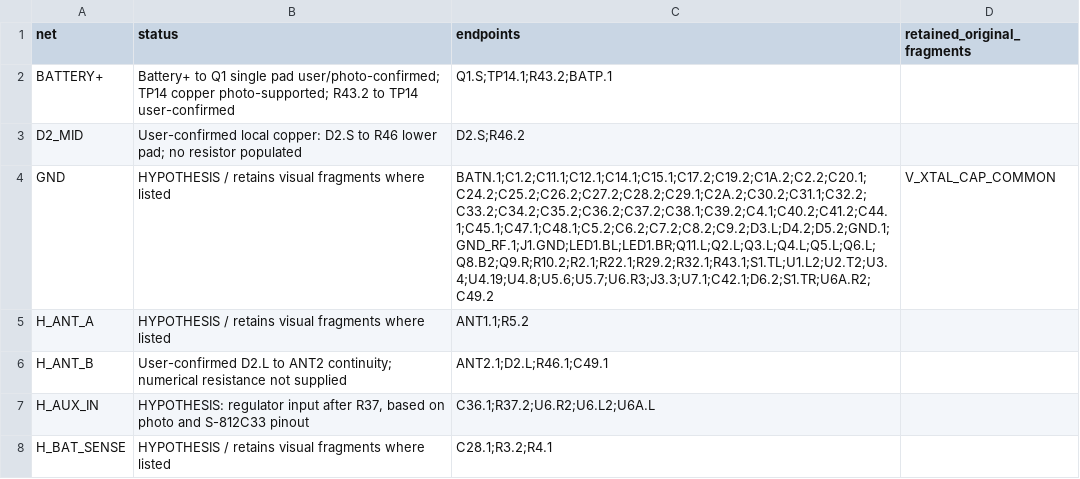
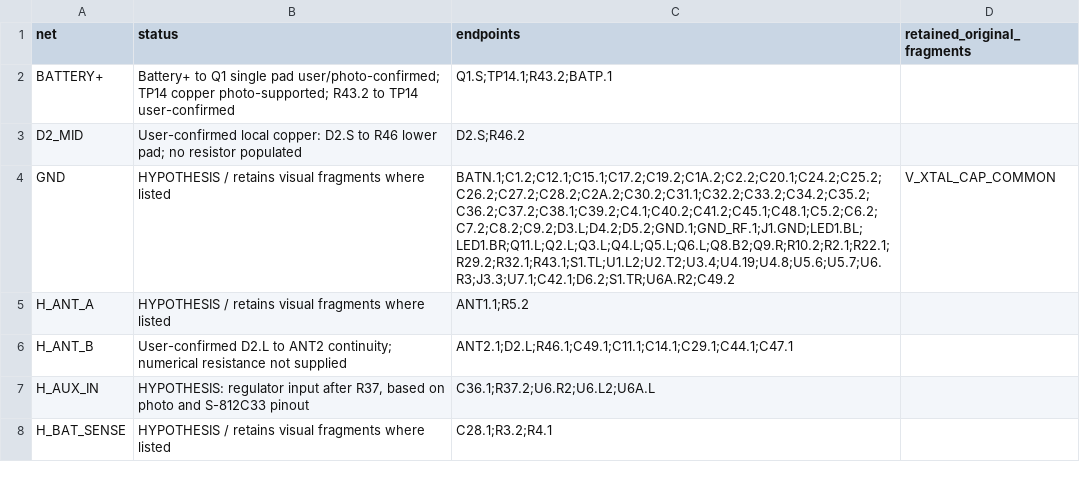
Before and after one commit to kerby2000/PetSafe-PCB, a CSV file: evidence/proposed_nets.csv, drawn as a sheet; only a part is shown.

```diff
--- a/evidence/proposed_nets.csv
+++ b/evidence/proposed_nets.csv
@@ -3,5 +3,5 @@ BATTERY+,Battery+ to Q1 single pad user/photo-confirmed; TP14 copper photo-suppo
 D2_MID,User-confirmed local copper: D2.S to R46 lower pad; no resistor populated,D2.S;R46.2,
-GND,HYPOTHESIS / retains visual fragments where listed,BATN.1;C1.2;C11.1;C12.1;C14.1;C15.1;C17.2;C19.2;C1A.2;C2.2;C20.1;C24.2;C25.2;C26.2;C27.2;C28.2;C29.1;C2A.2;C30.2;C31.1;C32.2;C33.2;C34.2;C35.2;C36.2;C37.2;C38.1;C39.2;C4.1;C40.2;C41.2;C44.1;C45.1;C47.1;C48.1;C5.2;C6.2;C7.2;C8.2;C9.2;D3.L;D4.2;D5.2;GND.1;GND_RF.1;J1.GND;LED1.BL;LED1.BR;Q11.L;Q2.L;Q3.L;Q4.L;Q5.L;Q6.L;Q8.B2;Q9.R;R10.2;R2.1;R22.1;R29.2;R32.1;R43.1;S1.TL;U1.L2;U2.T2;U3.4;U4.19;U4.8;U5.6;U5.7;U6.R3;J3.3;U7.1;C42.1;D6.2;S1.TR;U6A.R2;C49.2,V_XTAL_CAP_COMMON
+GND,HYPOTHESIS / retains visual fragments where listed,BATN.1;C1.2;C12.1;C15.1;C17.2;C19.2;C1A.2;C2.2;C20.1;C24.2;C25.2;C26.2;C27.2;C28.2;C2A.2;C30.2;C31.1;C32.2;C33.2;C34.2;C35.2;C36.2;C37.2;C38.1;C39.2;C4.1;C40.2;C41.2;C45.1;C48.1;C5.2;C6.2;C7.2;C8.2;C9.2;D3.L;D4.2;D5.2;GND.1;GND_RF.1;J1.GND;LED1.BL;LED1.BR;Q11.L;Q2.L;Q3.L;Q4.L;Q5.L;Q6.L;Q8.B2;Q9.R;R10.2;R2.1;R22.1;R29.2;R32.1;R43.1;S1.TL;U1.L2;U2.T2;U3.4;U4.19;U4.8;U5.6;U5.7;U6.R3;J3.3;U7.1;C42.1;D6.2;S1.TR;U6A.R2;C49.2,V_XTAL_CAP_COMMON
 H_ANT_A,HYPOTHESIS / retains visual fragments where listed,ANT1.1;R5.2,
-H_ANT_B,User-confirmed D2.L to ANT2 continuity; numerical resistance not supplied,ANT2.1;D2.L;R46.1;C49.1,
+H_ANT_B,User-confirmed D2.L to ANT2 continuity; numerical resistance not supplied,ANT2.1;D2.L;R46.1;C49.1;C11.1;C14.1;C29.1;C44.1;C47.1,
 H_AUX_IN,"HYPOTHESIS: regulator input after R37, based on photo and S-812C33 pinout",C36.1;R37.2;U6.R2;U6.L2;U6A.L,
```
Also changed, not shown: evidence/components.csv, evidence/via_inventory.csv, 52 other files.
